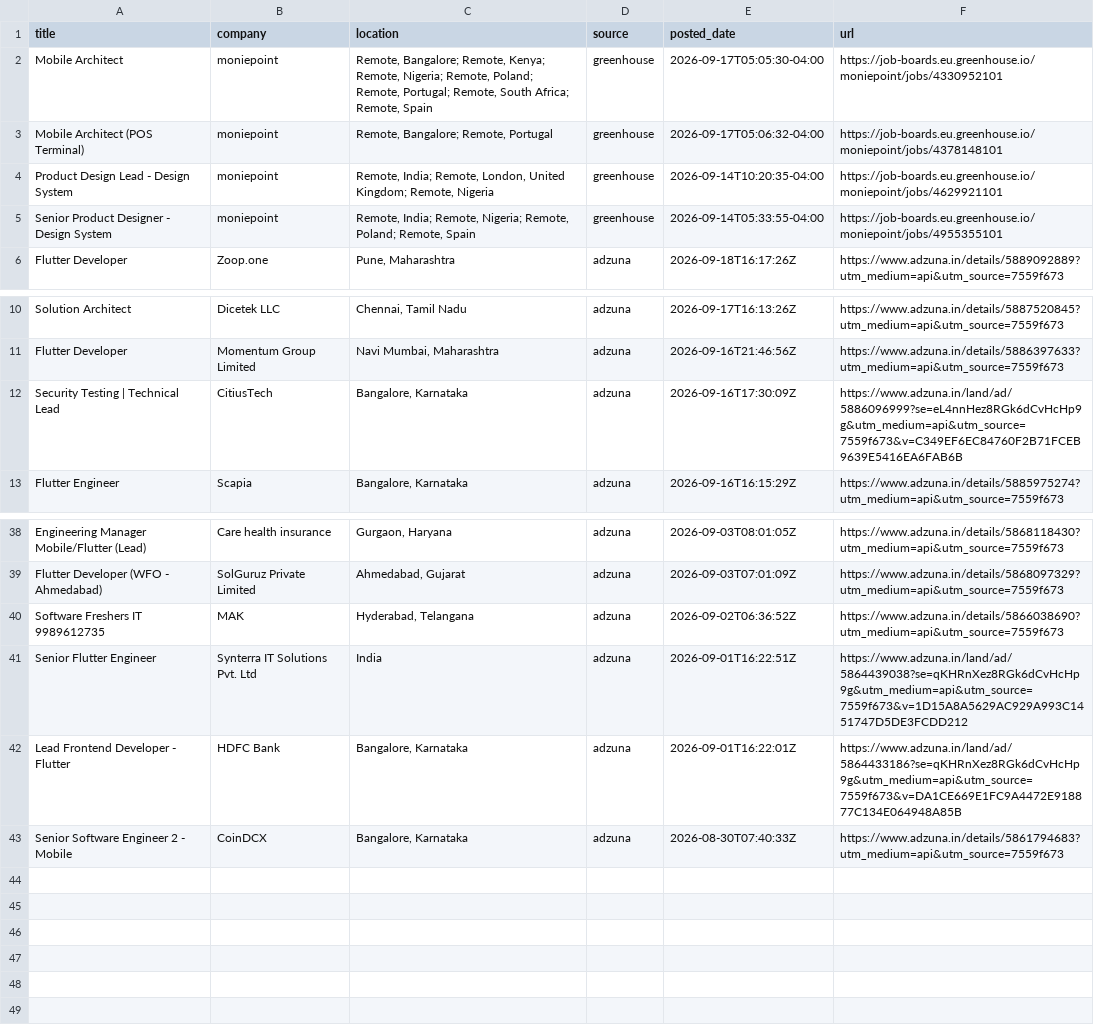
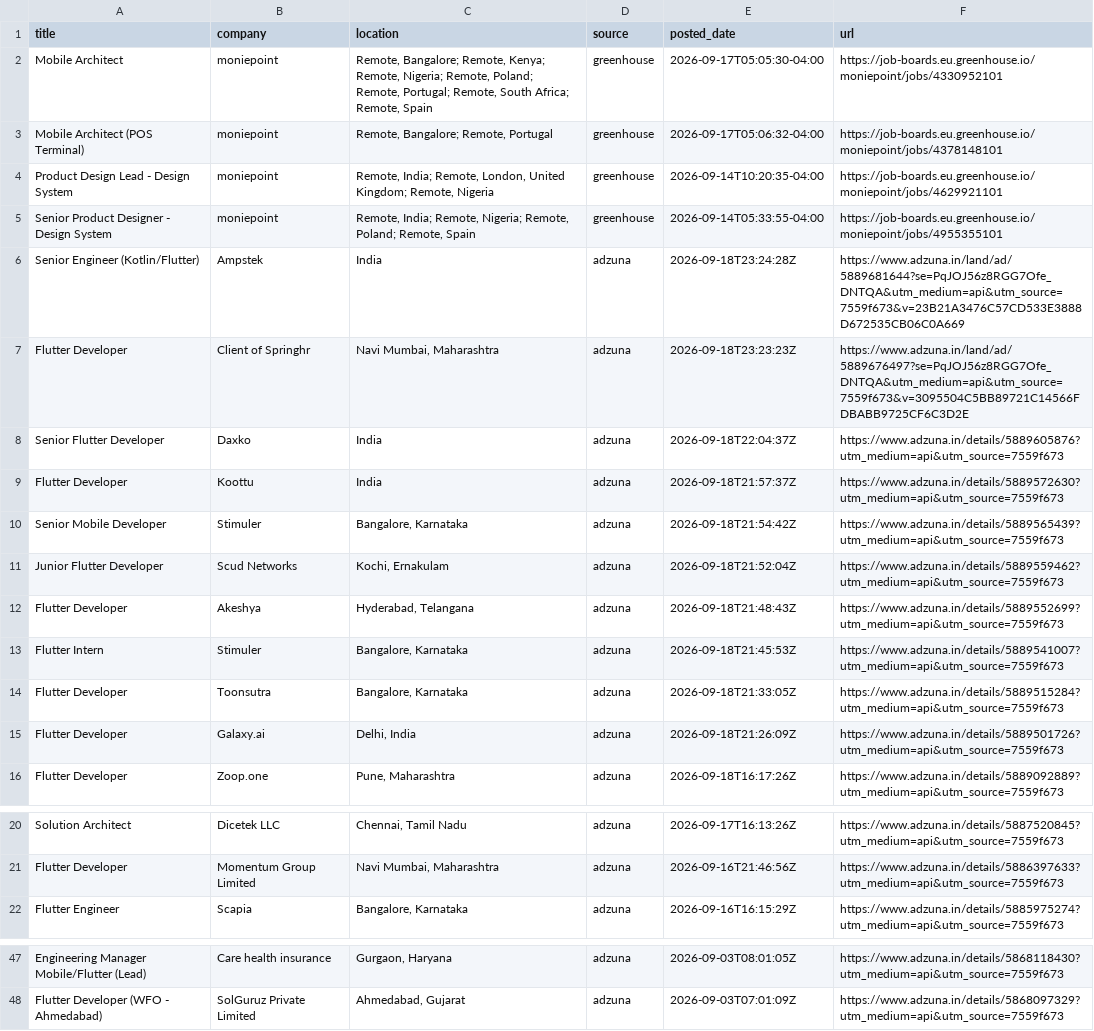
Before and after one commit to jatin-web/flutter-jobs-finder, a CSV file: output/flutter_jobs.csv, drawn as a sheet; only a part is shown, gaps mark what is left out.

```diff
--- a/output/flutter_jobs.csv
+++ b/output/flutter_jobs.csv
@@ -5,2 +5,12 @@ Product Design Lead - Design System,moniepoint,"Remote, India; Remote, London, U
 Senior Product Designer - Design System,moniepoint,"Remote, India; Remote, Nigeria; Remote, Poland; Remote, Spain",greenhouse,2026-09-14T05:33:55-04:00,https://job-boards.eu.greenhouse.io/moniepoint/jobs/4955355101
+Senior Engineer (Kotlin/Flutter),Ampstek,India,adzuna,2026-09-18T23:24:28Z,https://www.adzuna.in/land/ad/5889681644?se=PqJOJ56z8RGG7Ofe_DNTQA&utm_medium=api&utm_source=7559f673&v=23B21A3476C57CD533E3888D672535CB06C0A669
+Flutter Developer,Client of Springhr,"Navi Mumbai, Maharashtra",adzuna,2026-09-18T23:23:23Z,https://www.adzuna.in/land/ad/5889676497?se=PqJOJ56z8RGG7Ofe_DNTQA&utm_medium=api&utm_source=7559f673&v=3095504C5BB89721C14566FDBABB9725CF6C3D2E
+Senior Flutter Developer,Daxko,India,adzuna,2026-09-18T22:04:37Z,https://www.adzuna.in/details/5889605876?utm_medium=api&utm_source=7559f673
+Flutter Developer,Koottu,India,adzuna,2026-09-18T21:57:37Z,https://www.adzuna.in/details/5889572630?utm_medium=api&utm_source=7559f673
+Senior Mobile Developer,Stimuler,"Bangalore, Karnataka",adzuna,2026-09-18T21:54:42Z,https://www.adzuna.in/details/5889565439?utm_medium=api&utm_source=7559f673
+Junior Flutter Developer,Scud Networks,"Kochi, Ernakulam",adzuna,2026-09-18T21:52:04Z,https://www.adzuna.in/details/5889559462?utm_medium=api&utm_source=7559f673
+Flutter Developer,Akeshya,"Hyderabad, Telangana",adzuna,2026-09-18T21:48:43Z,https://www.adzuna.in/details/5889552699?utm_medium=api&utm_source=7559f673
+Flutter Intern,Stimuler,"Bangalore, Karnataka",adzuna,2026-09-18T21:45:53Z,https://www.adzuna.in/details/5889541007?utm_medium=api&utm_source=7559f673
+Flutter Developer,Toonsutra,"Bangalore, Karnataka",adzuna,2026-09-18T21:33:05Z,https://www.adzuna.in/details/5889515284?utm_medium=api&utm_source=7559f673
+Flutter Developer,Galaxy.ai,"Delhi, India",adzuna,2026-09-18T21:26:09Z,https://www.adzuna.in/details/5889501726?utm_medium=api&utm_source=7559f673
 Flutter Developer,Zoop.one,"Pune, Maharashtra",adzuna,2026-09-18T16:17:26Z,https://www.adzuna.in/details/5889092889?utm_medium=api&utm_source=7559f673
@@ -11,3 +21,2 @@ Solution Architect,Dicetek LLC,"Chennai, Tamil Nadu",adzuna,2026-09-17T16:13:26Z
 Flutter Developer,Momentum Group Limited,"Navi Mumbai, Maharashtra",adzuna,2026-09-16T21:46:56Z,https://www.adzuna.in/details/5886397633?utm_medium=api&utm_source=7559f673
-Security Testing | Technical Lead,CitiusTech,"Bangalore, Karnataka",adzuna,2026-09-16T17:30:09Z,https://www.adzuna.in/land/ad/5886096999?se=eL4nnHez8RGk6dCvHcHp9g&utm_medium=api&utm_source=7559f673&v=C349EF6EC84760F2B71FCEB9639E5416EA6FAB6B
 Flutter Engineer,Scapia,"Bangalore, Karnataka",adzuna,2026-09-16T16:15:29Z,https://www.adzuna.in/details/5885975274?utm_medium=api&utm_source=7559f673
@@ -39,5 +48 @@ Engineering Manager Mobile/Flutter (Lead),Care health insurance,"Gurgaon, Haryan
 Flutter Developer (WFO - Ahmedabad),SolGuruz Private Limited,"Ahmedabad, Gujarat",adzuna,2026-09-03T07:01:09Z,https://www.adzuna.in/details/5868097329?utm_medium=api&utm_source=7559f673
-Software Freshers IT 9989612735,MAK,"Hyderabad, Telangana",adzuna,2026-09-02T06:36:52Z,https://www.adzuna.in/details/5866038690?utm_medium=api&utm_source=7559f673
-Senior Flutter Engineer,Synterra IT Solutions Pvt. Ltd,India,adzuna,2026-09-01T16:22:51Z,https://www.adzuna.in/land/ad/5864439038?se=qKHRnXez8RGk6dCvHcHp9g&utm_medium=api&utm_source=7559f673&v=1D15A8A5629AC929A993C1451747D5DE3FCDD212
-Lead Frontend Developer - Flutter,HDFC Bank,"Bangalore, Karnataka",adzuna,2026-09-01T16:22:01Z,https://www.adzuna.in/land/ad/5864433186?se=qKHRnXez8RGk6dCvHcHp9g&utm_medium=api&utm_source=7559f673&v=DA1CE669E1FC9A4472E918877C134E064948A85B
-Senior Software Engineer 2 - Mobile,CoinDCX,"Bangalore, Karnataka",adzuna,2026-08-30T07:40:33Z,https://www.adzuna.in/details/5861794683?utm_medium=api&utm_source=7559f673
```
Also changed, not shown: 5 other files.
